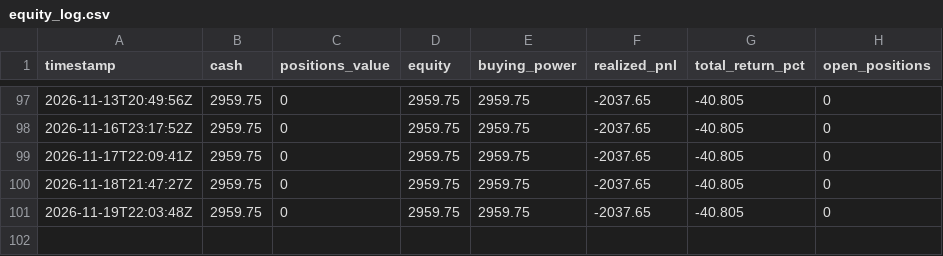
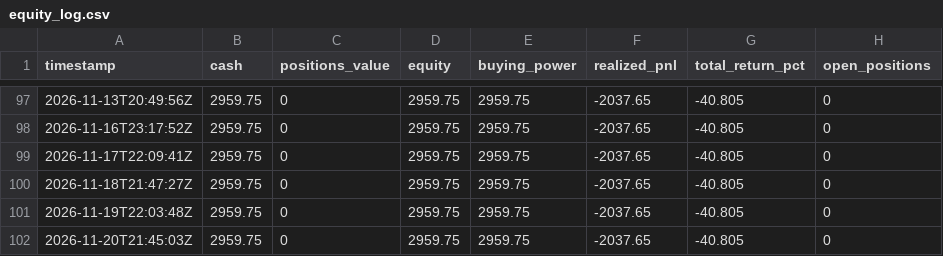
Before and after one commit to pedromarcello21/options_trading, a CSV file: state/equity_log.csv, drawn as a sheet; only a part is shown, gaps mark what is left out.

```diff
--- a/state/equity_log.csv
+++ b/state/equity_log.csv
@@ -101 +101,2 @@ timestamp,cash,positions_value,equity,buying_power,realized_pnl,total_return_pct
 2026-11-19T22:03:48Z,2959.75,0,2959.75,2959.75,-2037.65,-40.805,0
+2026-11-20T21:45:03Z,2959.75,0,2959.75,2959.75,-2037.65,-40.805,0
```
Also changed, not shown: 1 other file.
